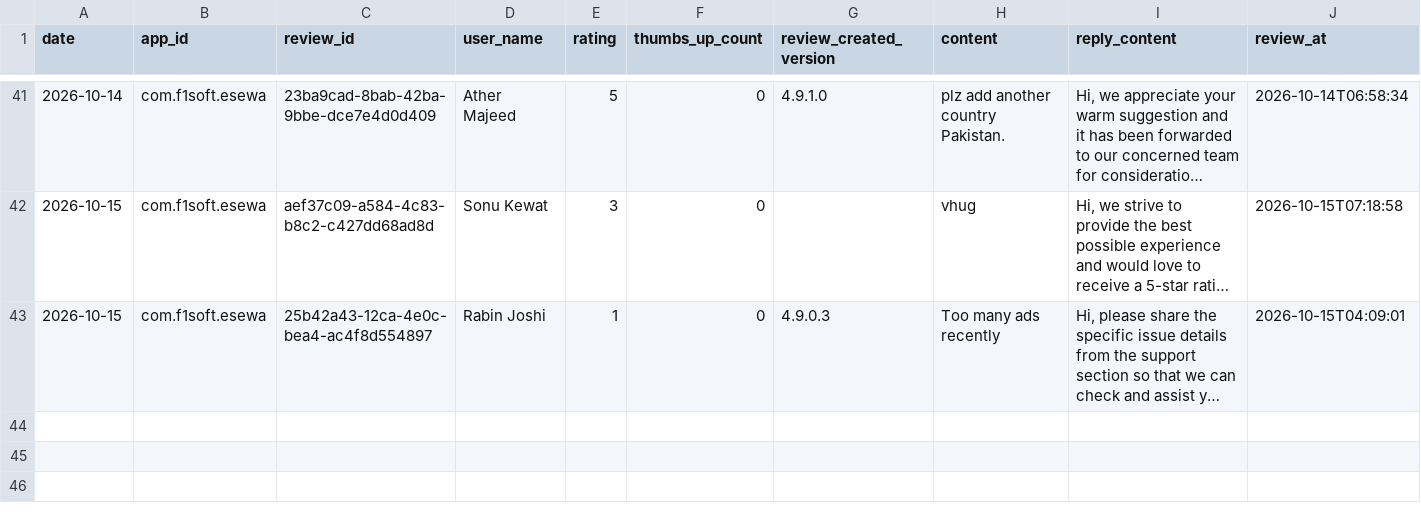
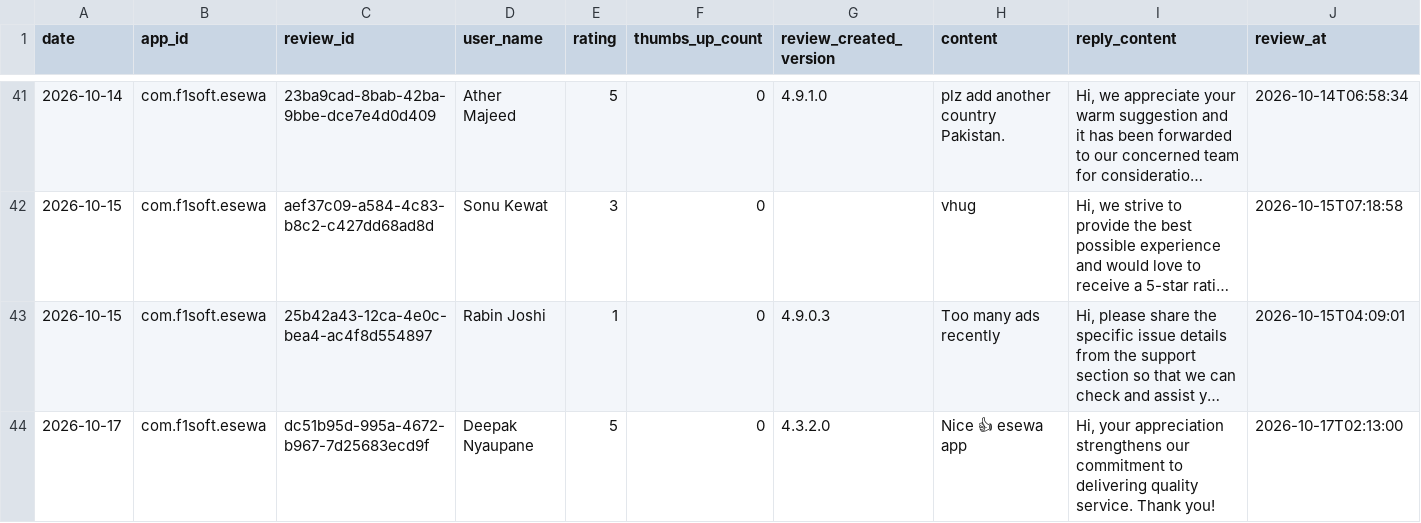
Before and after one commit to g10drasingh/App-Install-Tracker, a CSV file: data/reviews_2026-10.csv, drawn as a sheet; only a part is shown, gaps mark what is left out; long unchanged cells end in …; the diff names each change by its address in the sheet, - before the commit and + after, or states it on an @@ line.

```diff
--- a/data/reviews_2026-10.csv
+++ b/data/reviews_2026-10.csv
+row 44: 2026-10-17 | com.f1soft.esewa | dc51b95d-995a-4672-b967-7d25683ecd9f | Deepak Nyaupane | 5 | 0 | 4.3.2.0 | Nice 👍 esewa app | Hi, your appreciation strengthens our commitment to delivering quality service. Thank you! | 2026-10-17T02:13:00
```
Also changed, not shown: data/app_installs.csv.
